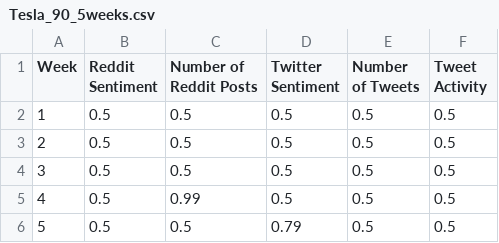
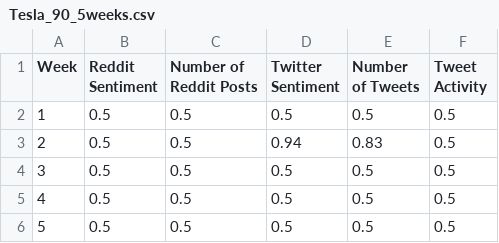
Before and after one commit to RishabhGhora/StockVisualization, a CSV file: backend/Tesla_90_5weeks.csv, drawn as a sheet.

```diff
--- a/backend/Tesla_90_5weeks.csv
+++ b/backend/Tesla_90_5weeks.csv
@@ -2,5 +2,5 @@ Week,Reddit Sentiment,Number of Reddit Posts,Twitter Sentiment,Number of Tweets,
 1,0.5,0.5,0.5,0.5,0.5
-2,0.5,0.5,0.5,0.5,0.5
+2,0.5,0.5,0.94,0.83,0.5
 3,0.5,0.5,0.5,0.5,0.5
-4,0.5,0.99,0.5,0.5,0.5
-5,0.5,0.5,0.79,0.5,0.5
+4,0.5,0.5,0.5,0.5,0.5
+5,0.5,0.5,0.5,0.5,0.5
```
Also changed, not shown: 5 other files.
